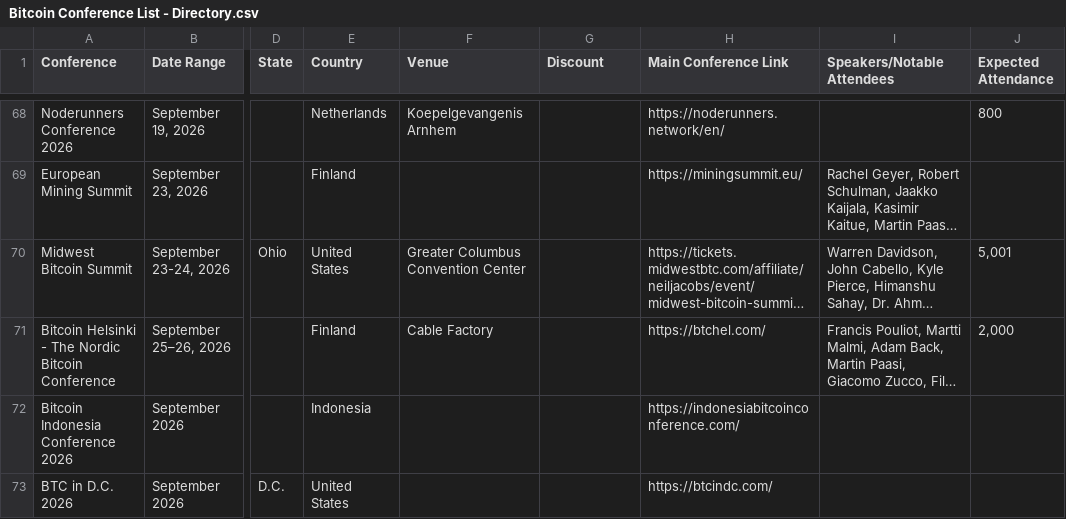
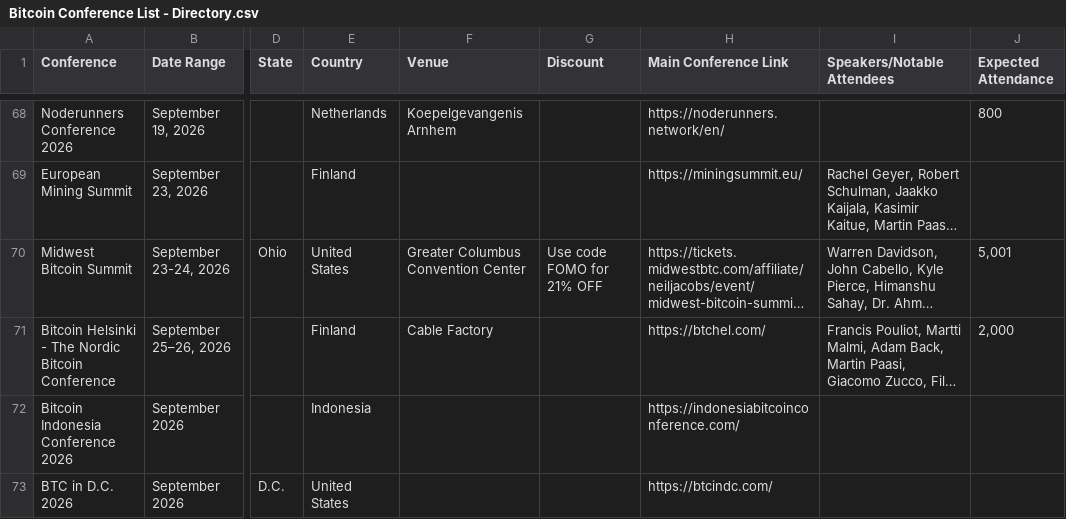
Before and after one commit to goldisdying/proofofconference, a CSV file: Bitcoin Conference List - Directory.csv, drawn as a sheet; only a part is shown, gaps mark what is left out; long unchanged cells end in …; the diff names each change by its address in the sheet, - before the commit and + after, or states it on an @@ line.

Commit message:
Add files via upload

```diff
--- a/Bitcoin Conference List - Directory.csv
+++ b/Bitcoin Conference List - Directory.csv
-G70 (Discount): (empty)
+G70 (Discount): Use code FOMO for 21% OFF
```
